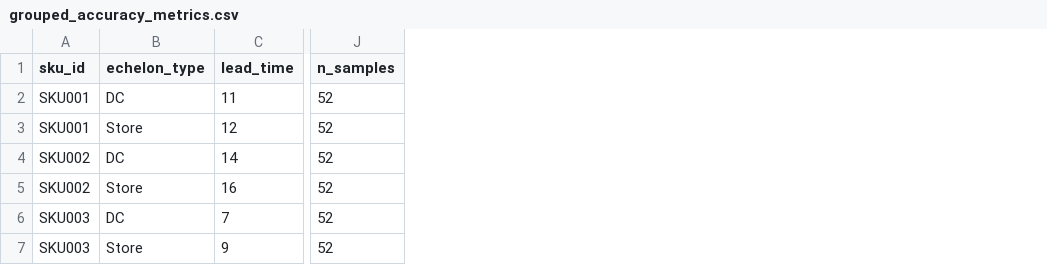
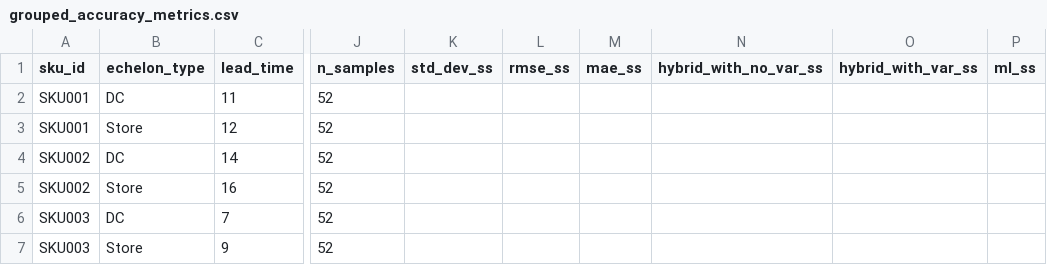
Before and after one commit to Acies-Rishikesh/safety_stock_module, a CSV file: grouped_accuracy_metrics.csv, drawn as a sheet; only a part is shown, gaps mark what is left out; the diff names each change by its address in the sheet, - before the commit and + after, or states it on an @@ line.

```diff
--- a/grouped_accuracy_metrics.csv
+++ b/grouped_accuracy_metrics.csv
+column K (std_dev_ss), empty
+column L (rmse_ss), empty
+column M (mae_ss), empty
+column N (hybrid_with_no_var_ss), empty
+column O (hybrid_with_var_ss), empty
+column P (ml_ss), empty
```
Also changed, not shown: data/raw/Forecast_Data.csv, 9 other files.
